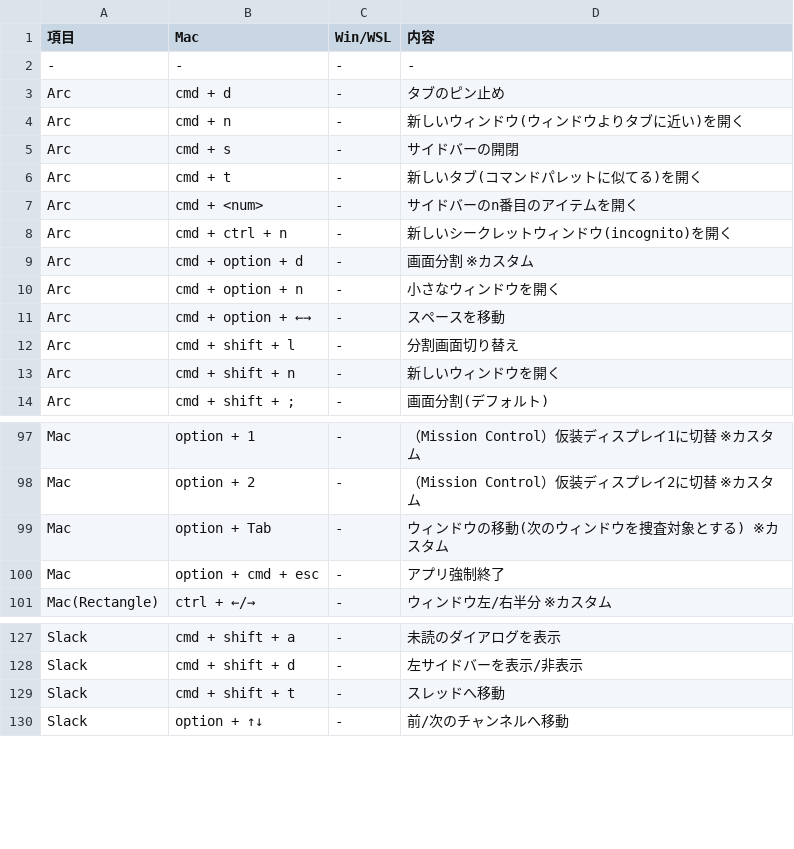
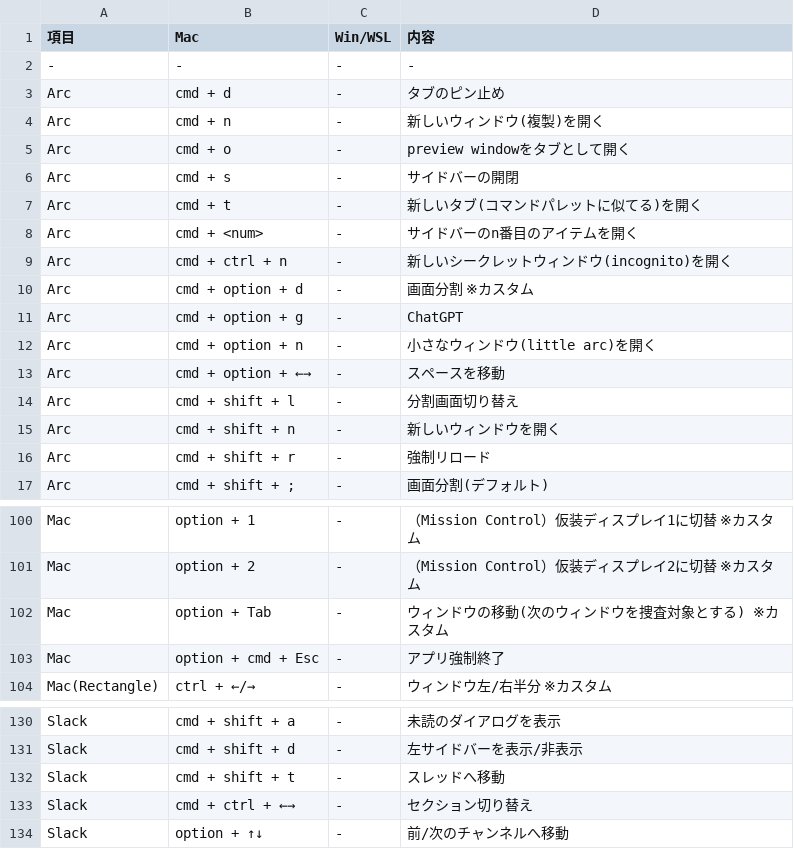
Before and after one commit to ryo246912/dotfiles, a CSV file: dot_config/shortcut/my_shortcut.csv, drawn as a sheet; only a part is shown, gaps mark what is left out.

```diff
--- a/dot_config/shortcut/my_shortcut.csv
+++ b/dot_config/shortcut/my_shortcut.csv
@@ -3,3 +3,4 @@
 Arc,cmd + d,-,タブのピン止め
-Arc,cmd + n,-,新しいウィンドウ(ウィンドウよりタブに近い)を開く
+Arc,cmd + n,-,新しいウィンドウ(複製)を開く
+Arc,cmd + o,-,preview windowをタブとして開く
 Arc,cmd + s,-,サイドバーの開閉
@@ -9,3 +10,4 @@ Arc,cmd + ctrl + n,-,新しいシークレットウィンドウ(incognito)を開
 Arc,cmd + option + d,-,画面分割 ※カスタム
-Arc,cmd + option + n,-,小さなウィンドウを開く
+Arc,cmd + option + g,-,ChatGPT
+Arc,cmd + option + n,-,小さなウィンドウ(little arc)を開く
 Arc,cmd + option + ←→,-,スペースを移動
@@ -13,2 +15,3 @@ Arc,cmd + shift + l,-,分割画面切り替え
 Arc,cmd + shift + n,-,新しいウィンドウを開く
+Arc,cmd + shift + r,-,強制リロード
 Arc,cmd + shift + ;,-,画面分割(デフォルト)
@@ -99,3 +102,3 @@ Mac,option + 2,-,（Mission Control）仮装ディスプレイ2に切替 ※カ
 Mac,option + Tab,-,ウィンドウの移動(次のウィンドウを捜査対象とする) ※カスタム
-Mac,option + cmd + esc,-,アプリ強制終了
+Mac,option + cmd + Esc,-,アプリ強制終了
 Mac(Rectangle),ctrl + ←/→,-,ウィンドウ左/右半分 ※カスタム
@@ -129,2 +132,3 @@ Slack,cmd + shift + d,-,左サイドバーを表示/非表示
 Slack,cmd + shift + t,-,スレッドへ移動
+Slack,cmd + ctrl + ←→,-,セクション切り替え
 Slack,option + ↑↓,-,前/次のチャンネルへ移動
```
Also changed, not shown: 1 other file.
